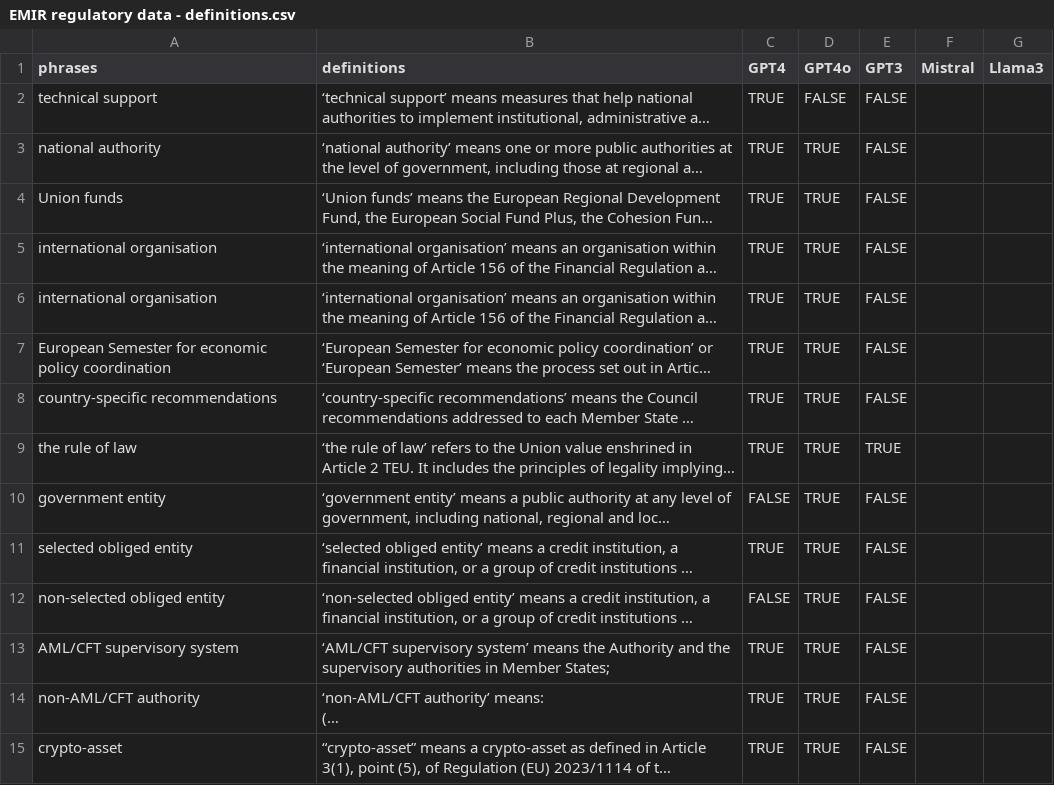
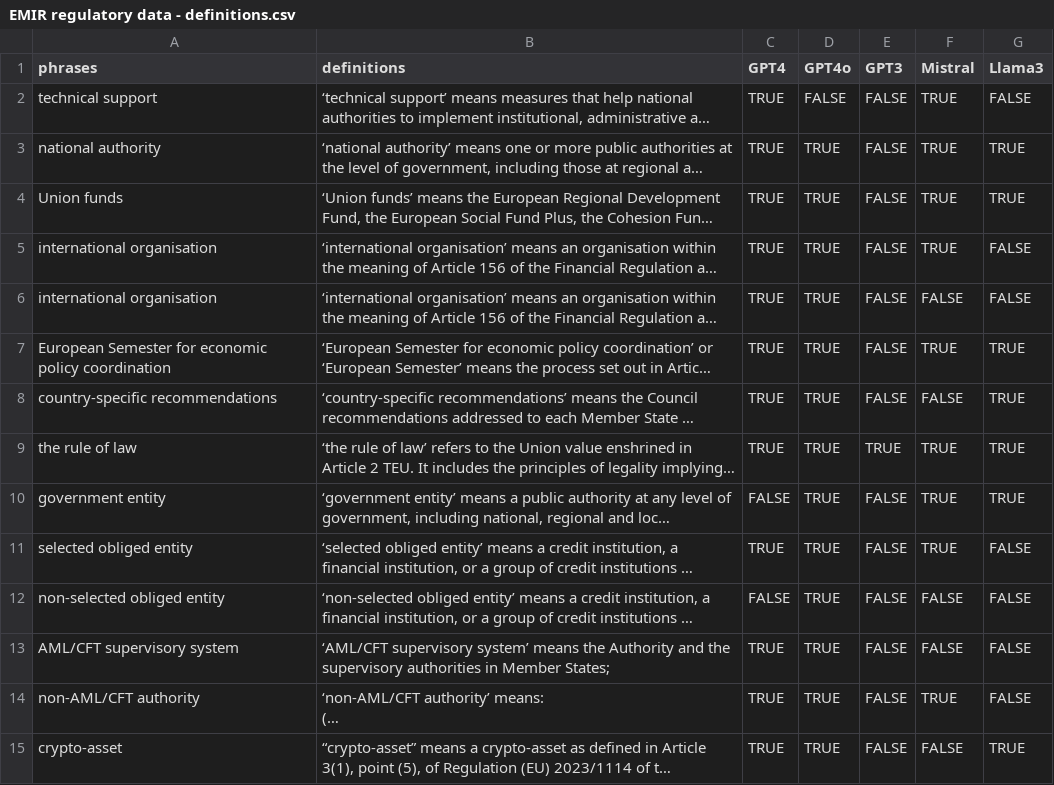
Before and after one commit to finos-labs/emir-specific-rag, a CSV file: benchmarking/EMIR regulatory data - definitions.csv, drawn as a sheet; only a part is shown; long unchanged cells end in …; the diff covers the shown part only; the diff names each change by its address in the sheet, - before the commit and + after, or states it on an @@ line.

Commit message:
Add files via upload
Update of the definitions benchmarking with Mistral and Llama3 testing

```diff
--- a/benchmarking/EMIR regulatory data - definitions.csv
+++ b/benchmarking/EMIR regulatory data - definitions.csv
-F2:F5 (Mistral): (empty)
+F2:F5 (Mistral): TRUE
-G2 (Llama3): (empty)
+G2 (Llama3): FALSE
-G3:G4 (Llama3): (empty)
+G3:G4 (Llama3): TRUE
-G5:G6 (Llama3): (empty)
+G5:G6 (Llama3): FALSE
-F6 (Mistral): (empty)
+F6 (Mistral): FALSE
-F7 (Mistral): (empty)
+F7 (Mistral): TRUE
-G7:G10 (Llama3): (empty)
+G7:G10 (Llama3): TRUE
-F8 (Mistral): (empty)
+F8 (Mistral): FALSE
-F9:F11 (Mistral): (empty)
+F9:F11 (Mistral): TRUE
-G11:G14 (Llama3): (empty)
+G11:G14 (Llama3): FALSE
-F12:F13 (Mistral): (empty)
+F12:F13 (Mistral): FALSE
-F14 (Mistral): (empty)
+F14 (Mistral): TRUE
-F15 (Mistral): (empty)
+F15 (Mistral): FALSE
-G15 (Llama3): (empty)
+G15 (Llama3): TRUE
```
Also changed, not shown: 72 edited cells elsewhere in this file.
